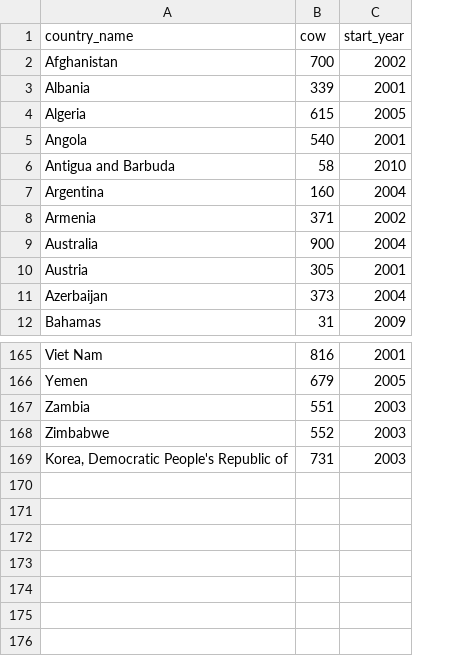
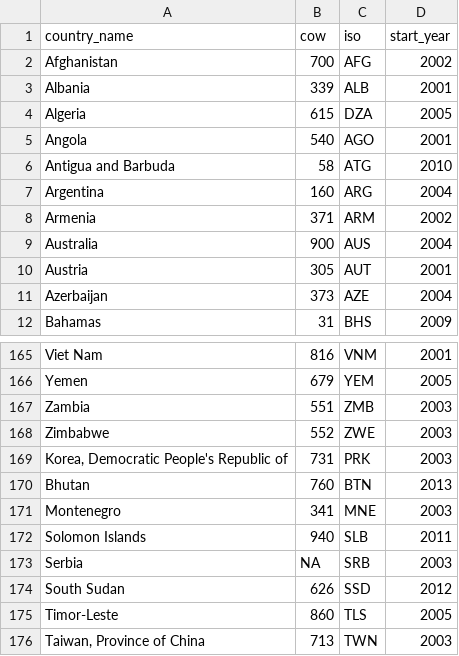
Before and after one commit to andrewheiss/jk_misc, a CSV file: data/year_joined.csv, drawn as a sheet; only a part is shown, gaps mark what is left out; the diff names each change by its address in the sheet, - before the commit and + after, or states it on an @@ line.

```diff
--- a/data/year_joined.csv
+++ b/data/year_joined.csv
+column C (iso), rows 2-12: AFG | ALB | DZA | AGO | ATG | ARG | ARM | AUS | AUT | AZE | BHS; rows 165-169: VNM | YEM | ZMB | ZWE | PRK
+row 170: Bhutan | 760 | BTN | 2013
+row 171: Montenegro | 341 | MNE | 2003
+row 172: Solomon Islands | 940 | SLB | 2011
+row 173: Serbia | NA | SRB | 2003
+row 174: South Sudan | 626 | SSD | 2012
+row 175: Timor-Leste | 860 | TLS | 2005
+row 176: Taiwan, Province of China | 713 | TWN | 2003
```
Also changed, not shown: data/year_joined_original.csv.
